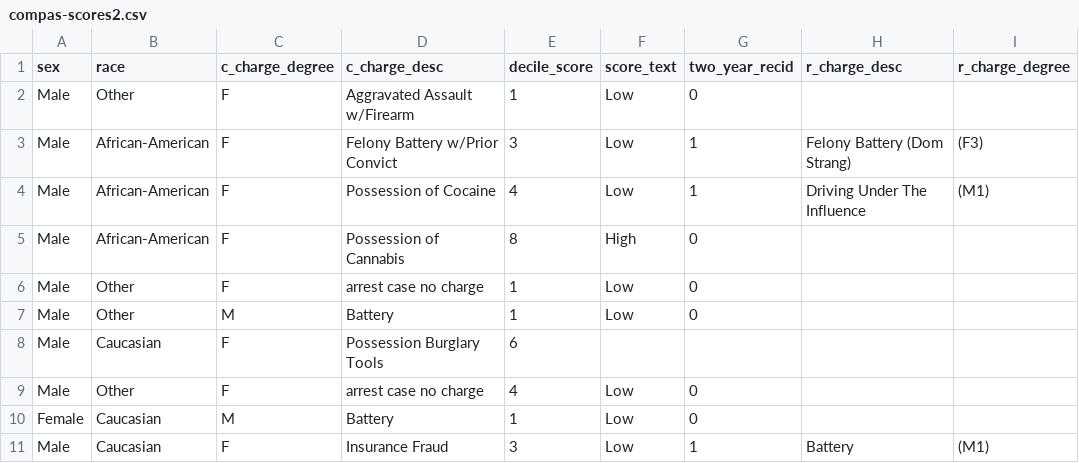
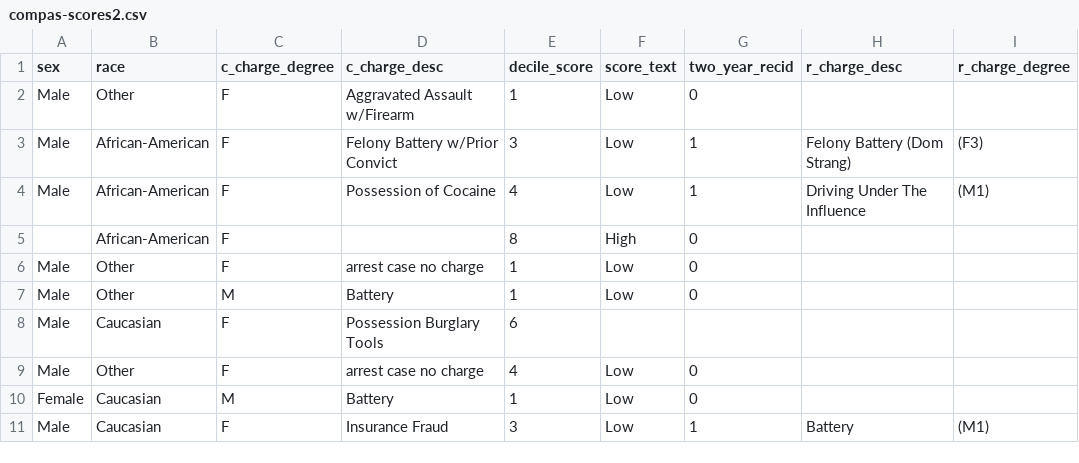
Before and after one commit to fatimairfanahmed/MachineBiasAnalysis, a CSV file: compas-scores2.csv, drawn as a sheet; only a part is shown; the diff names each change by its address in the sheet, - before the commit and + after, or states it on an @@ line.

```diff
--- a/compas-scores2.csv
+++ b/compas-scores2.csv
-A5 (sex): Male
+A5 (sex): (empty)
-D5 (c_charge_desc): Possession of Cannabis
+D5 (c_charge_desc): (empty)
```
Also changed, not shown: 3 other files.
